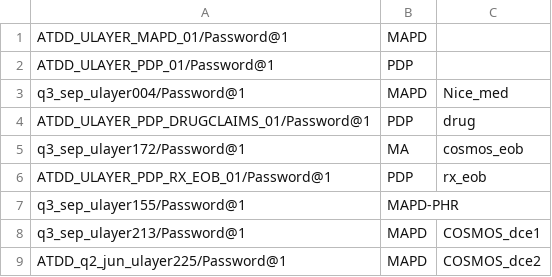
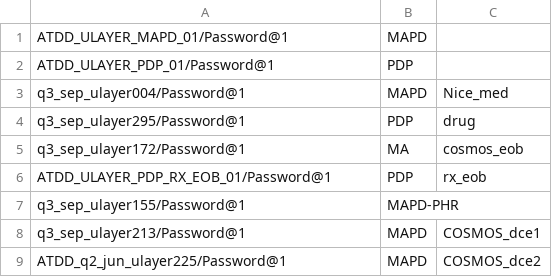
Before and after one commit to swati13oct/MnR, a CSV file: cukesatdd/src/main/resources/database/AMP-Member-Type.csv, drawn as a sheet.

Commit message:
DevImprovement-Member data changed for drug claims

```diff
--- a/cukesatdd/src/main/resources/database/AMP-Member-Type.csv
+++ b/cukesatdd/src/main/resources/database/AMP-Member-Type.csv
@@ -3,3 +3,3 @@ ATDD_ULAYER_PDP_01/Password@1,PDP,
 q3_sep_ulayer004/Password@1,MAPD,Nice_med
-ATDD_ULAYER_PDP_DRUGCLAIMS_01/Password@1,PDP,drug,
+q3_sep_ulayer295/Password@1,PDP,drug,
 q3_sep_ulayer172/Password@1,MA,cosmos_eob
```
Also changed, not shown: cukesatdd/src/main/resources/database/UMS-Member-Type.csv, 1 other file.
